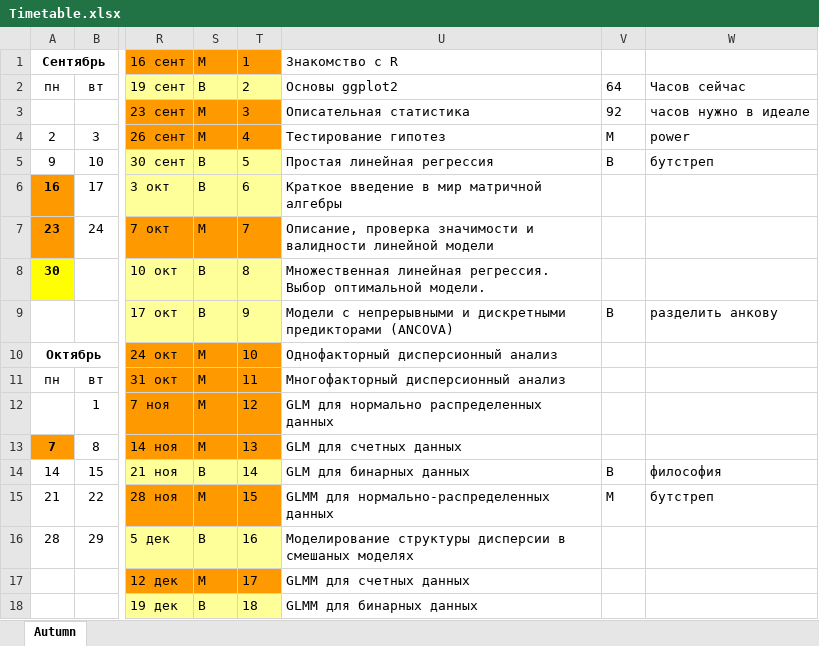
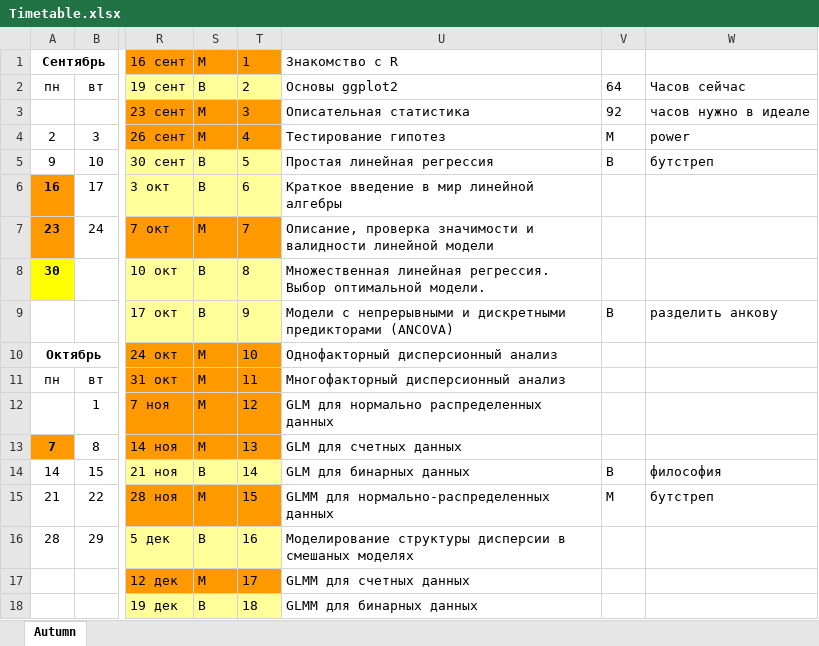
Before and after one commit to varmara/linmodr, an Excel workbook: Timetable.xlsx, sheet Autumn, drawn as a sheet; only a part is shown, gaps mark what is left out; values as stored, in another font and other column widths than the file's, no borders; the diff names each change by its address in the sheet, - before the commit and + after, or states it on an @@ line.

```diff
--- a/Timetable.xlsx (sheet Autumn)
+++ b/Timetable.xlsx (sheet Autumn)
-U6: Краткое введение в мир матричной алгебры
+U6: Краткое введение в мир линейной алгебры
```
Also changed, not shown: 5 other files.
